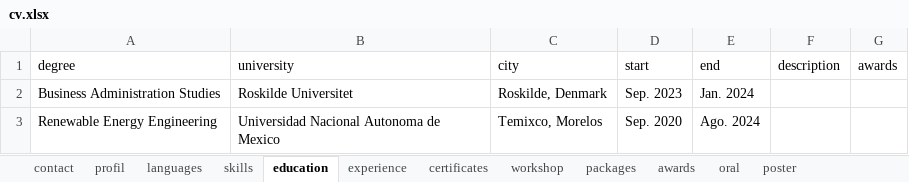
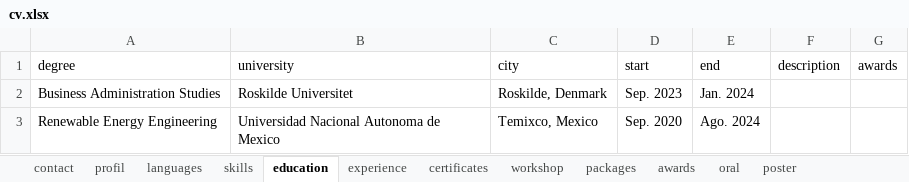
Before and after one commit to JRamonHA/curriculum-vitae, an Excel workbook: data/cv.xlsx, sheet education, drawn as a sheet; values as stored, in another font and other column widths than the file's, no borders; the diff names each change by its address in the sheet, - before the commit and + after, or states it on an @@ line.

```diff
--- a/data/cv.xlsx (sheet education)
+++ b/data/cv.xlsx (sheet education)
-C3 (city): Temixco, Morelos
+C3 (city): Temixco, Mexico
```
Also changed, not shown: 2 other files.
